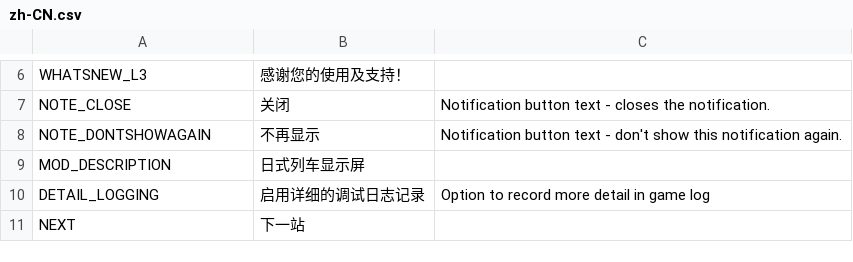
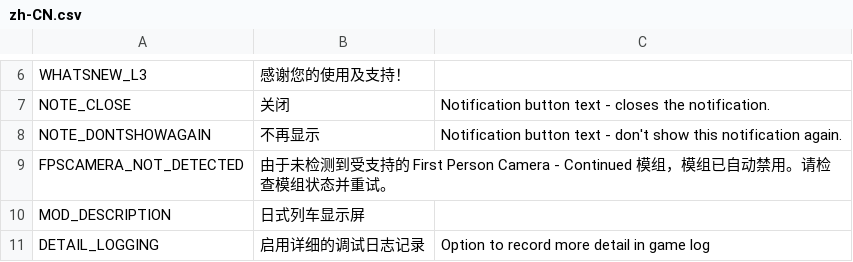
Before and after one commit to will258012/TrainDisplayUpdated, a CSV file: TrainDisplay/Translations/zh-CN.csv, drawn as a sheet; only a part is shown, gaps mark what is left out; the shorter side is filled out with more unchanged rows; the diff names each change by its address in the sheet, - before the commit and + after, or states it on an @@ line.

```diff
--- a/TrainDisplay/Translations/zh-CN.csv
+++ b/TrainDisplay/Translations/zh-CN.csv
+row 9: FPSCAMERA_NOT_DETECTED | 由于未检测到受支持的 First Person Camera - Continued 模组，模组已自动禁用。请检查模组状态并重试。
```
Also changed, not shown: TrainDisplay/Translations/en-EN.csv, 1 other file.
